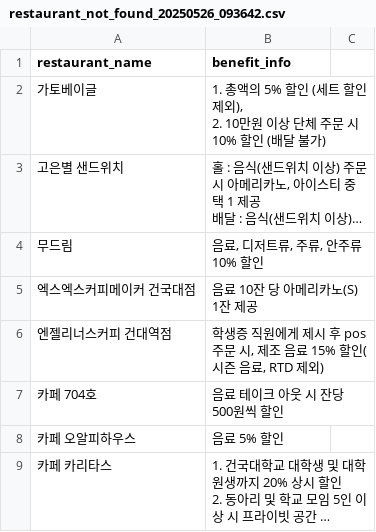
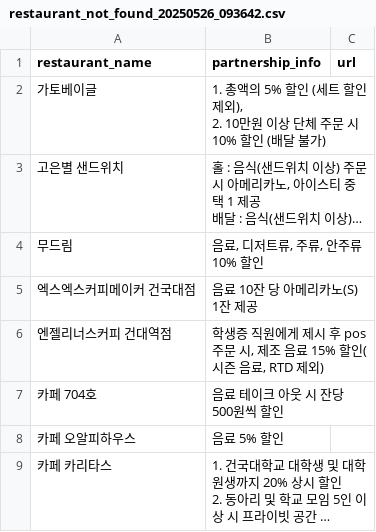
Before and after one commit to JaehyeongIm/kustaurant-instagram-crawling, a CSV file: restaurant_not_found_20250526_093642.csv, drawn as a sheet; long unchanged cells end in ….

```diff
--- a/restaurant_not_found_20250526_093642.csv
+++ b/restaurant_not_found_20250526_093642.csv
@@ -1,2 +1,2 @@
-restaurant_name,benefit_info
+restaurant_name,partnership_info,url
 가토베이글,"1. 총액의 5% 할인 (세트 할인 제외),
```
Also changed, not shown: 6 other files.
